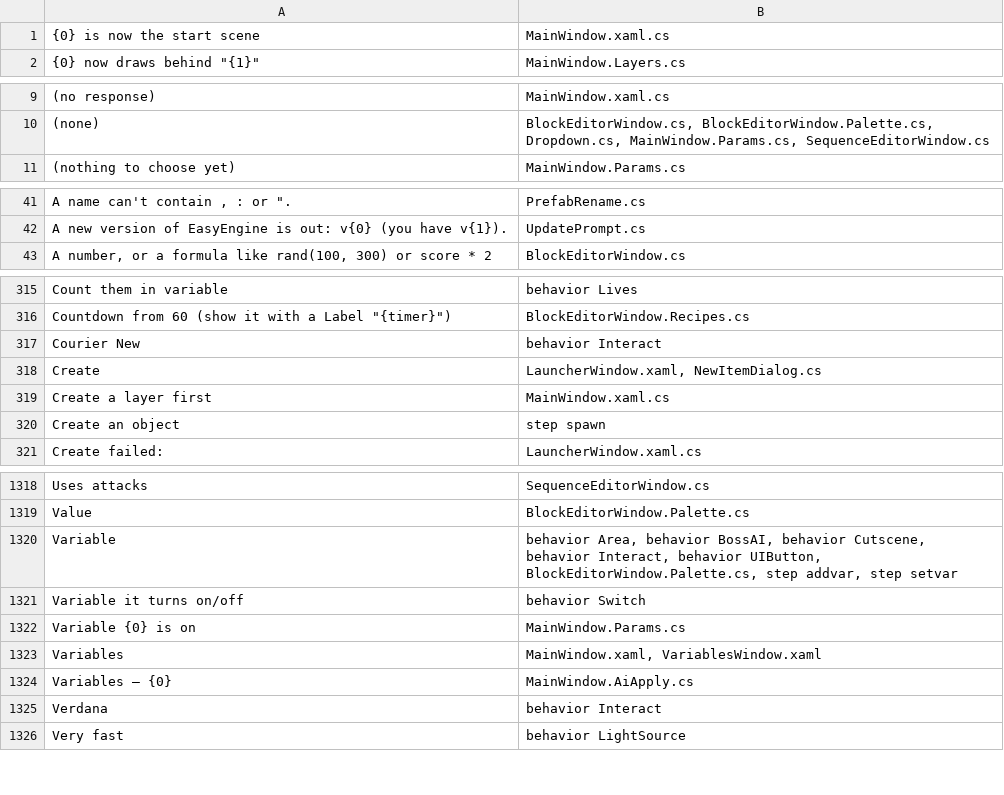
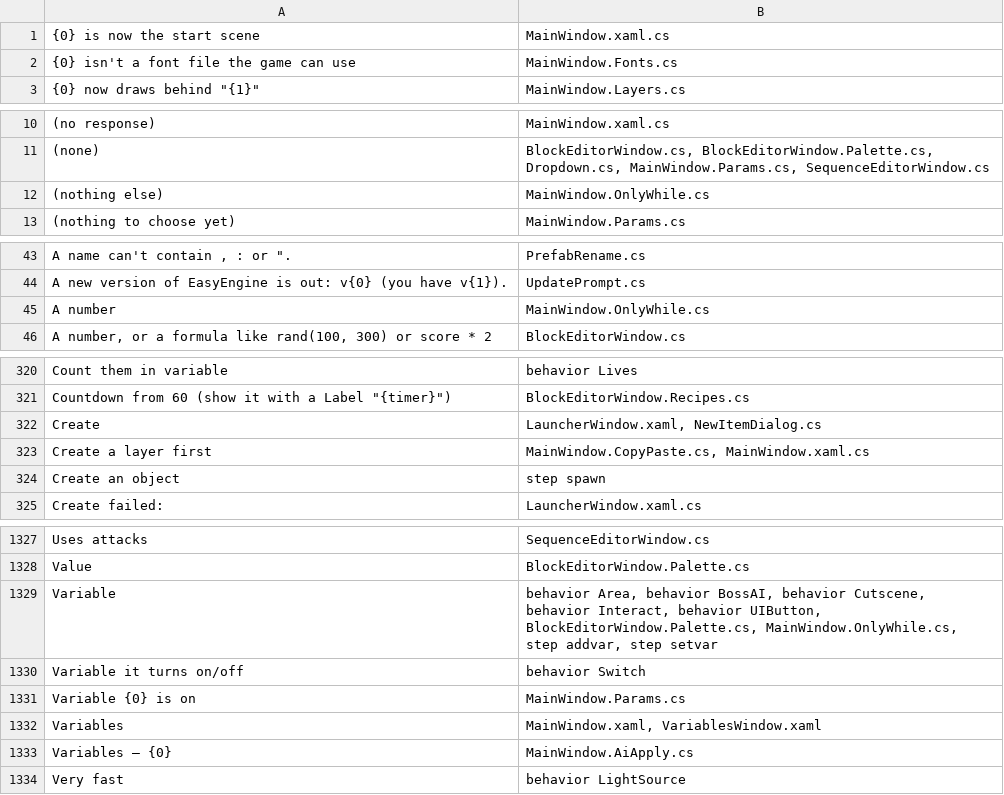
Before and after one commit to tarl3s/EasyEngine, a TSV file: Lang/_context.tsv, drawn as a sheet; only a part is shown, gaps mark what is left out; the diff covers the shown part only.

```diff
--- a/Lang/_context.tsv
+++ b/Lang/_context.tsv
@@ -1,2 +1,3 @@
 "{0}" is now the start scene	MainWindow.xaml.cs
+"{0}" isn't a font file the game can use	MainWindow.Fonts.cs
 "{0}" now draws behind "{1}"	MainWindow.Layers.cs
@@ -10,2 +11,3 @@
 (none)	BlockEditorWindow.cs, BlockEditorWindow.Palette.cs, Dropdown.cs, MainWindow.Params.cs, SequenceEditorWindow.cs
+(nothing else)	MainWindow.OnlyWhile.cs
 (nothing to choose yet)	MainWindow.Params.cs
@@ -42,2 +44,3 @@ A name can't contain , : or ".	PrefabRename.cs
 A new version of EasyEngine is out: v{0} (you have v{1}).	UpdatePrompt.cs
+A number	MainWindow.OnlyWhile.cs
 A number, or a formula like rand(100, 300) or score * 2	BlockEditorWindow.cs
@@ -316,5 +321,4 @@ Count them in variable	behavior Lives
 Countdown from 60 (show it with a Label "{timer}")	BlockEditorWindow.Recipes.cs
-Courier New	behavior Interact
 Create	LauncherWindow.xaml, NewItemDialog.cs
-Create a layer first	MainWindow.xaml.cs
+Create a layer first	MainWindow.CopyPaste.cs, MainWindow.xaml.cs
 Create an object	step spawn
@@ -1319,3 +1328,3 @@ Uses attacks	SequenceEditorWindow.cs
 Value	BlockEditorWindow.Palette.cs
-Variable	behavior Area, behavior BossAI, behavior Cutscene, behavior Interact, behavior UIButton, BlockEditorWindow.Palette.cs, step addvar, step setvar
+Variable	behavior Area, behavior BossAI, behavior Cutscene, behavior Interact, behavior UIButton, BlockEditorWindow.Palette.cs, MainWindow.OnlyWhile.cs, step addvar, step setvar
 Variable it turns on/off	behavior Switch
@@ -1324,3 +1333,2 @@ Variables	MainWindow.xaml, VariablesWindow.xaml
 Variables — {0}	MainWindow.AiApply.cs
-Verdana	behavior Interact
 Very fast	behavior LightSource
```
Also changed, not shown: 30 added rows, 9 removed rows and 13 edited cells elsewhere in this file, 14 other files.
